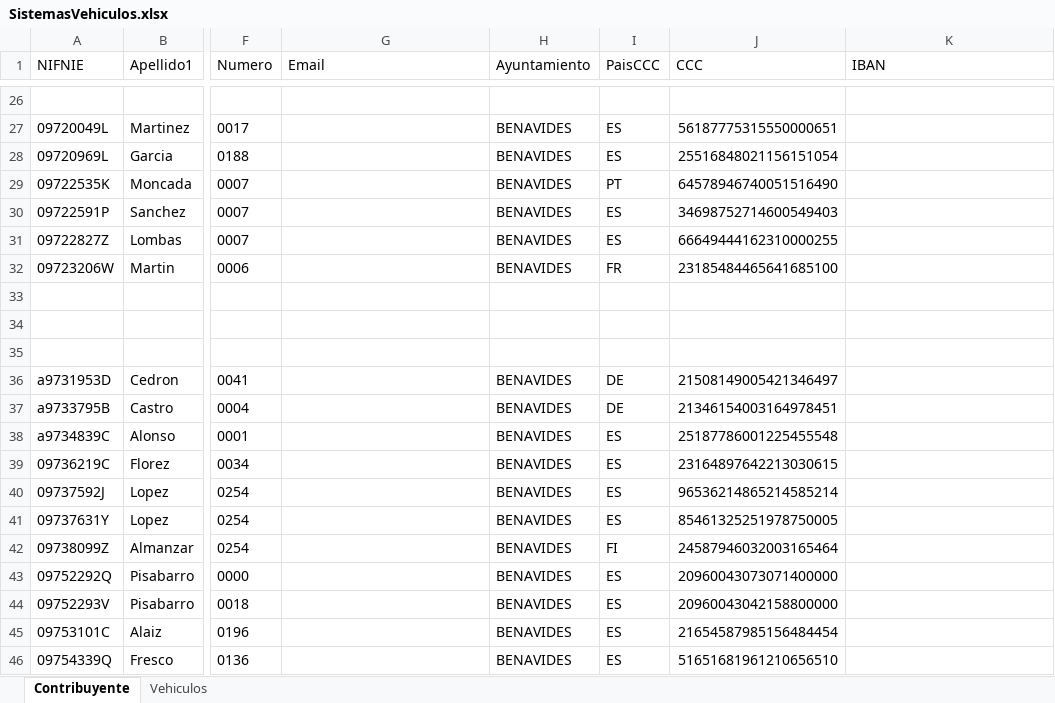
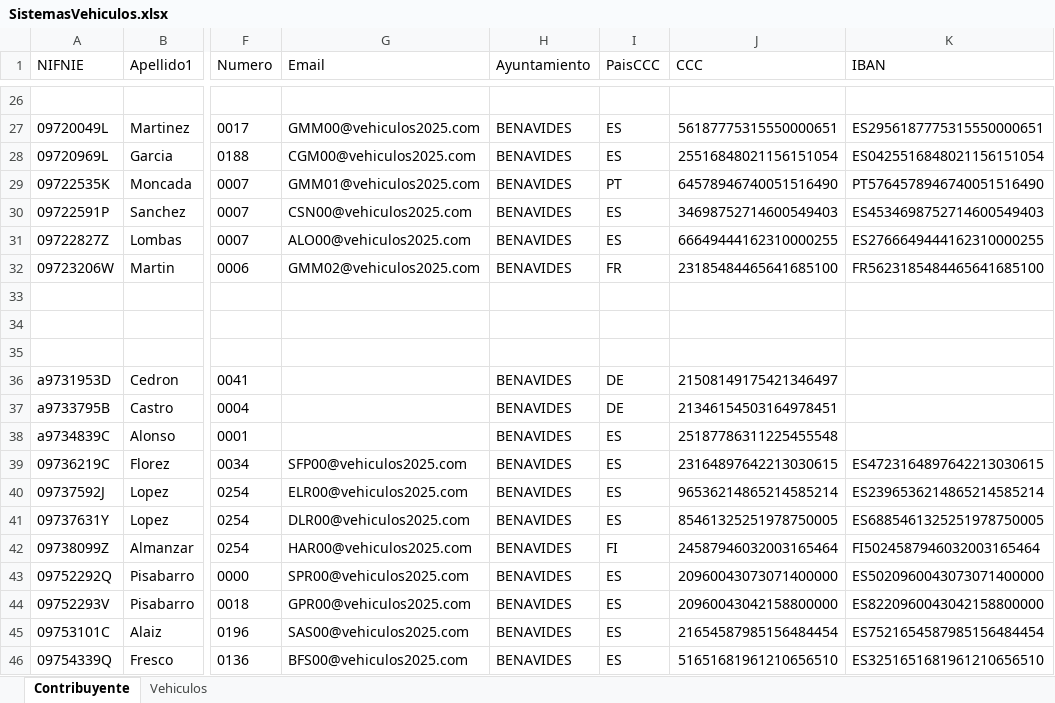
Before and after one commit to dalcoa00/IVTM, an Excel workbook: resources/SistemasVehiculos.xlsx, sheet Contribuyente, drawn as a sheet; only a part is shown, gaps mark what is left out; values as stored, in another font and other column widths than the file's, no borders; the diff covers the shown part only; the diff names each change by its address in the sheet, - before the commit and + after, or states it on an @@ line.

```diff
--- a/resources/SistemasVehiculos.xlsx (sheet Contribuyente)
+++ b/resources/SistemasVehiculos.xlsx (sheet Contribuyente)
-G27 (Email): (empty)
+G27 (Email): GMM00@vehiculos2025.com
-K27 (IBAN): (empty)
+K27 (IBAN): ES2956187775315550000651
-G28 (Email): (empty)
+G28 (Email): CGM00@vehiculos2025.com
-K28 (IBAN): (empty)
+K28 (IBAN): ES0425516848021156151054
-G29 (Email): (empty)
+G29 (Email): GMM01@vehiculos2025.com
-K29 (IBAN): (empty)
+K29 (IBAN): PT5764578946740051516490
-G30 (Email): (empty)
+G30 (Email): CSN00@vehiculos2025.com
-K30 (IBAN): (empty)
+K30 (IBAN): ES4534698752714600549403
-G31 (Email): (empty)
+G31 (Email): ALO00@vehiculos2025.com
-K31 (IBAN): (empty)
+K31 (IBAN): ES2766649444162310000255
-G32 (Email): (empty)
+G32 (Email): GMM02@vehiculos2025.com
-K32 (IBAN): (empty)
+K32 (IBAN): FR5623185484465641685100
-J36 (CCC): 21508149005421346497
+J36 (CCC): 21508149175421346497
-J37 (CCC): 21346154003164978451
+J37 (CCC): 21346154503164978451
-J38 (CCC): 25187786001225455548
+J38 (CCC): 25187786311225455548
-G39 (Email): (empty)
+G39 (Email): SFP00@vehiculos2025.com
-K39 (IBAN): (empty)
+K39 (IBAN): ES4723164897642213030615
-G40 (Email): (empty)
+G40 (Email): ELR00@vehiculos2025.com
-K40 (IBAN): (empty)
+K40 (IBAN): ES2396536214865214585214
-G41 (Email): (empty)
+G41 (Email): DLR00@vehiculos2025.com
-K41 (IBAN): (empty)
+K41 (IBAN): ES6885461325251978750005
-G42 (Email): (empty)
+G42 (Email): HAR00@vehiculos2025.com
-K42 (IBAN): (empty)
+K42 (IBAN): FI5024587946032003165464
-G43 (Email): (empty)
+G43 (Email): SPR00@vehiculos2025.com
-K43 (IBAN): (empty)
+K43 (IBAN): ES5020960043073071400000
-G44 (Email): (empty)
+G44 (Email): GPR00@vehiculos2025.com
-K44 (IBAN): (empty)
+K44 (IBAN): ES8220960043042158800000
-G45 (Email): (empty)
+G45 (Email): SAS00@vehiculos2025.com
-K45 (IBAN): (empty)
+K45 (IBAN): ES7521654587985156484454
-G46 (Email): (empty)
+G46 (Email): BFS00@vehiculos2025.com
-K46 (IBAN): (empty)
+K46 (IBAN): ES3251651681961210656510
```
Also changed, not shown: 169 edited cells elsewhere in this sheet, 2 other files.
